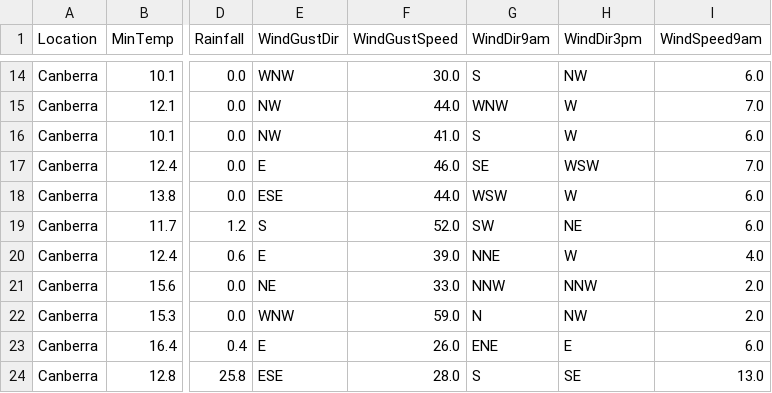
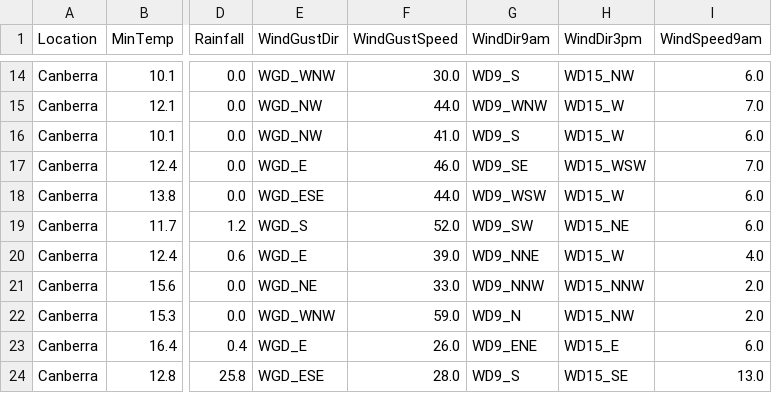
Before and after one commit to ClipLee/SUML_GR1_TMWT, a CSV file: data/data2007.csv, drawn as a sheet; only a part is shown, gaps mark what is left out; the diff covers the shown part only; the diff names each change by its address in the sheet, - before the commit and + after, or states it on an @@ line.

Commit message:
Add wind direction prefixes and rebuild project

```diff
--- a/data/data2007.csv
+++ b/data/data2007.csv
-E14 (WindGustDir): WNW
+E14 (WindGustDir): WGD_WNW
-G14 (WindDir9am): S
+G14 (WindDir9am): WD9_S
-H14 (WindDir3pm): NW
+H14 (WindDir3pm): WD15_NW
-E15:E16 (WindGustDir): NW
+E15:E16 (WindGustDir): WGD_NW
-G15 (WindDir9am): WNW
+G15 (WindDir9am): WD9_WNW
-H15:H16 (WindDir3pm): W
+H15:H16 (WindDir3pm): WD15_W
-G16 (WindDir9am): S
+G16 (WindDir9am): WD9_S
-E17 (WindGustDir): E
+E17 (WindGustDir): WGD_E
-G17 (WindDir9am): SE
+G17 (WindDir9am): WD9_SE
-H17 (WindDir3pm): WSW
+H17 (WindDir3pm): WD15_WSW
-E18 (WindGustDir): ESE
+E18 (WindGustDir): WGD_ESE
-G18 (WindDir9am): WSW
+G18 (WindDir9am): WD9_WSW
-H18 (WindDir3pm): W
+H18 (WindDir3pm): WD15_W
-E19 (WindGustDir): S
+E19 (WindGustDir): WGD_S
-G19 (WindDir9am): SW
+G19 (WindDir9am): WD9_SW
-H19 (WindDir3pm): NE
+H19 (WindDir3pm): WD15_NE
-E20 (WindGustDir): E
+E20 (WindGustDir): WGD_E
-G20 (WindDir9am): NNE
+G20 (WindDir9am): WD9_NNE
-H20 (WindDir3pm): W
+H20 (WindDir3pm): WD15_W
-E21 (WindGustDir): NE
+E21 (WindGustDir): WGD_NE
-G21 (WindDir9am): NNW
+G21 (WindDir9am): WD9_NNW
-H21 (WindDir3pm): NNW
+H21 (WindDir3pm): WD15_NNW
-E22 (WindGustDir): WNW
+E22 (WindGustDir): WGD_WNW
-G22 (WindDir9am): N
+G22 (WindDir9am): WD9_N
-H22 (WindDir3pm): NW
+H22 (WindDir3pm): WD15_NW
-E23 (WindGustDir): E
+E23 (WindGustDir): WGD_E
-G23 (WindDir9am): ENE
+G23 (WindDir9am): WD9_ENE
-H23 (WindDir3pm): E
+H23 (WindDir3pm): WD15_E
-E24 (WindGustDir): ESE
+E24 (WindGustDir): WGD_ESE
-G24 (WindDir9am): S
+G24 (WindDir9am): WD9_S
-H24 (WindDir3pm): SE
+H24 (WindDir3pm): WD15_SE
```
Also changed, not shown: 150 edited cells elsewhere in this file, 13 other files.
